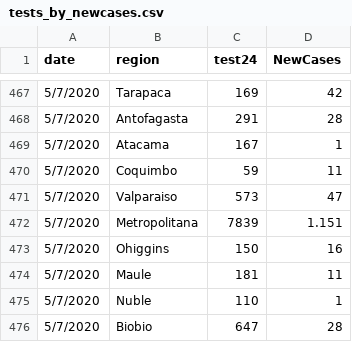
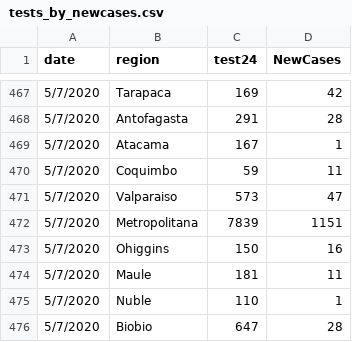
Before and after one commit to maibennett/code, a CSV file: covid/data/tests_by_newcases.csv, drawn as a sheet; only a part is shown, gaps mark what is left out.

Commit message:
Add files via upload

```diff
--- a/covid/data/tests_by_newcases.csv
+++ b/covid/data/tests_by_newcases.csv
@@ -471,3 +471,3 @@ date,region,test24,NewCases
 5/7/2020,Valparaiso,573,47
-5/7/2020,Metropolitana,7839,1.151
+5/7/2020,Metropolitana,7839,1151
 5/7/2020,Ohiggins,150,16
```
